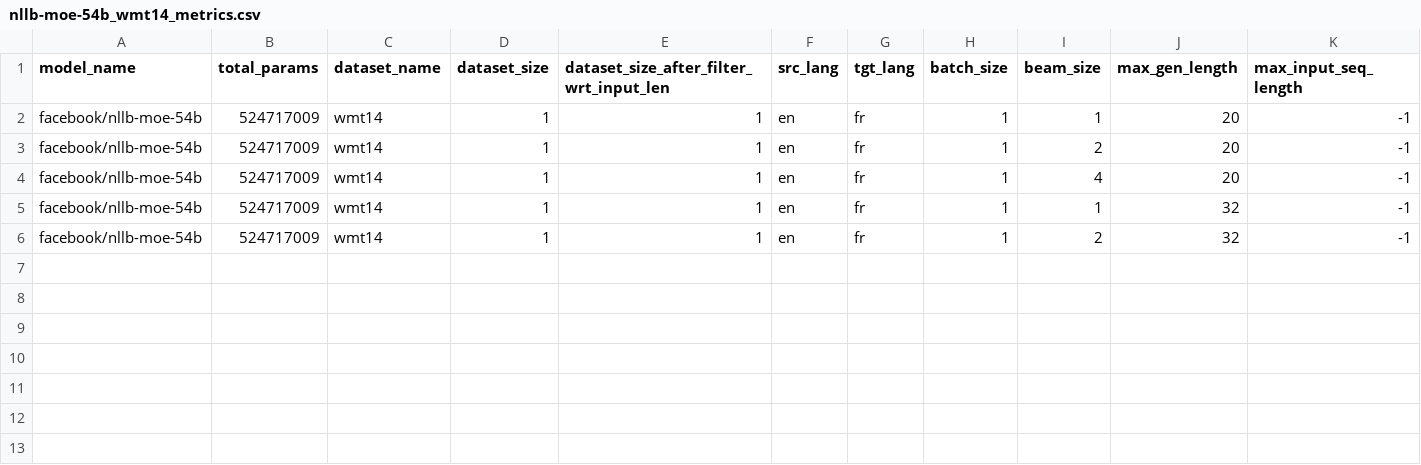
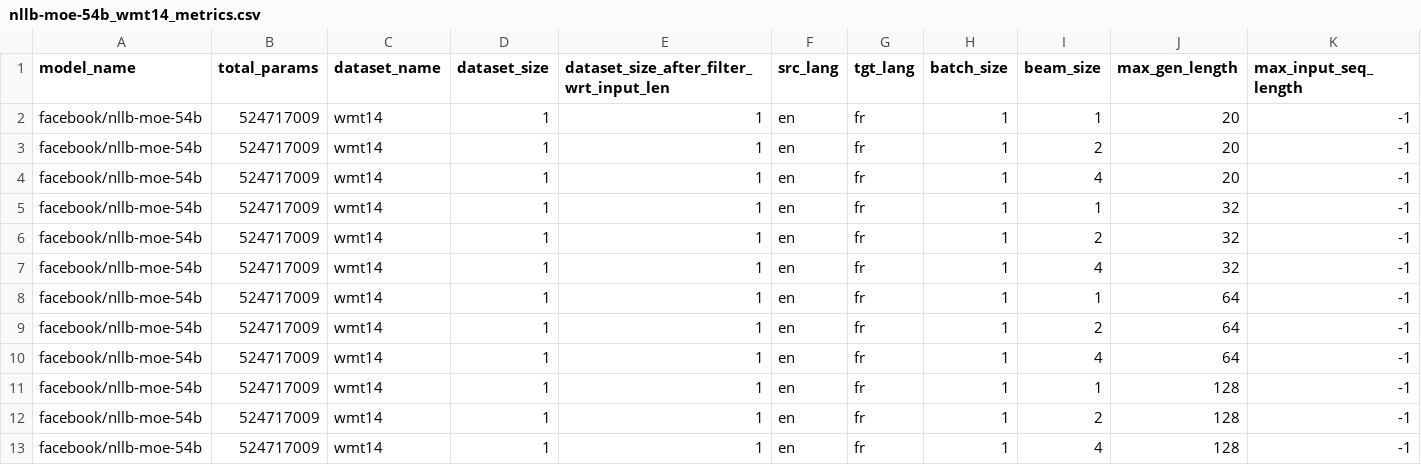
Before and after one commit to wassim2u/Benchmark, a CSV file: metric_logs/nllb-moe-54b_wmt14_metrics.csv, drawn as a sheet; only a part is shown; rows hold the shown columns only; the diff names each change by its address in the sheet, - before the commit and + after, or states it on an @@ line.

Commit message:
Readded pytorch profiling + Saving device_memory_ratio and use_archer to metrics

```diff
--- a/metric_logs/nllb-moe-54b_wmt14_metrics.csv
+++ b/metric_logs/nllb-moe-54b_wmt14_metrics.csv
+row 7: facebook/nllb-moe-54b | 524717009 | wmt14 | 1 | 1 | en | fr | 1 | 4 | 32 | -1
+row 8: facebook/nllb-moe-54b | 524717009 | wmt14 | 1 | 1 | en | fr | 1 | 1 | 64 | -1
+row 9: facebook/nllb-moe-54b | 524717009 | wmt14 | 1 | 1 | en | fr | 1 | 2 | 64 | -1
+row 10: facebook/nllb-moe-54b | 524717009 | wmt14 | 1 | 1 | en | fr | 1 | 4 | 64 | -1
+row 11: facebook/nllb-moe-54b | 524717009 | wmt14 | 1 | 1 | en | fr | 1 | 1 | 128 | -1
+row 12: facebook/nllb-moe-54b | 524717009 | wmt14 | 1 | 1 | en | fr | 1 | 2 | 128 | -1
+row 13: facebook/nllb-moe-54b | 524717009 | wmt14 | 1 | 1 | en | fr | 1 | 4 | 128 | -1
```
Also changed, not shown: fail_logs/failed_experiments.csv, metric_logs/nllb-moe-54b_flores200_metrics.csv, 6 other files.
